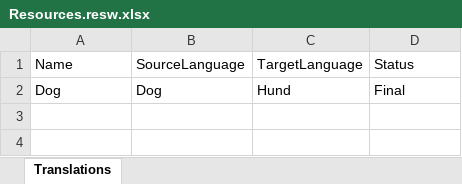
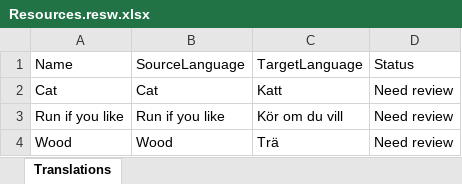
Before and after one commit to JoacimWall/Visual-studio-multilingual-extension, an Excel workbook: src/Samples/MultilingualExtensionSampleUWP/Strings/sv-SE/Resources.resw.xlsx, sheet Translations, drawn as a sheet; values as stored, in another font and other column widths than the file's, no borders; removed rows and columns are numbered as before the commit, all else as after; the diff names each change by its address in the sheet, - before the commit and + after, or states it on an @@ line.

```diff
--- a/src/Samples/MultilingualExtensionSampleUWP/Strings/sv-SE/Resources.resw.xlsx (sheet Translations)
+++ b/src/Samples/MultilingualExtensionSampleUWP/Strings/sv-SE/Resources.resw.xlsx (sheet Translations)
-row 2: Dog | Dog | Hund | Final
+row 2: Cat | Cat | Katt | Need review
+row 3: Run if you like | Run if you like | Kör om du vill | Need review
+row 4: Wood | Wood | Trä | Need review
```
Also changed, not shown: src/Samples/MultilingualExtensionSampleConsoleApp/Resources/AppResources.fr-FR.resx.xlsx, src/Samples/MultilingualExtensionSampleConsoleApp/Resources/AppResources.nb-NO.resx.xlsx, 40 other files.
